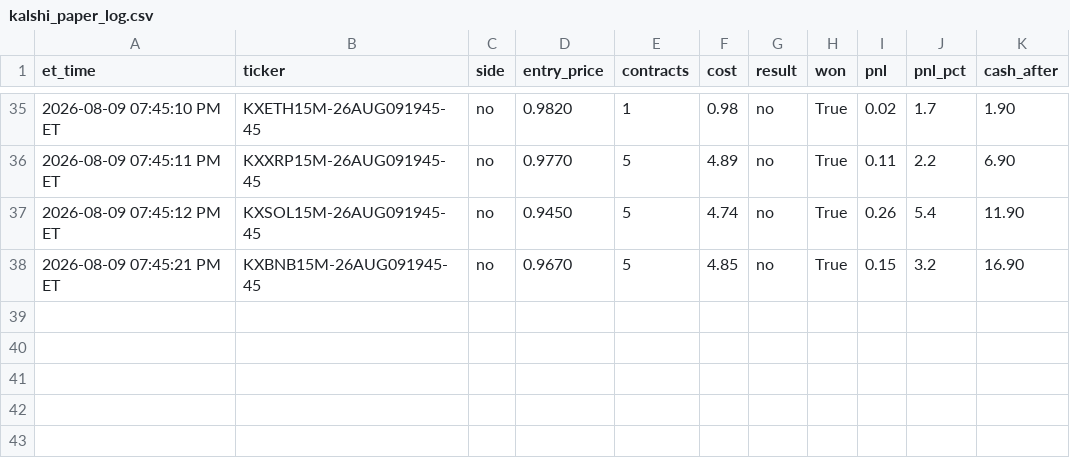
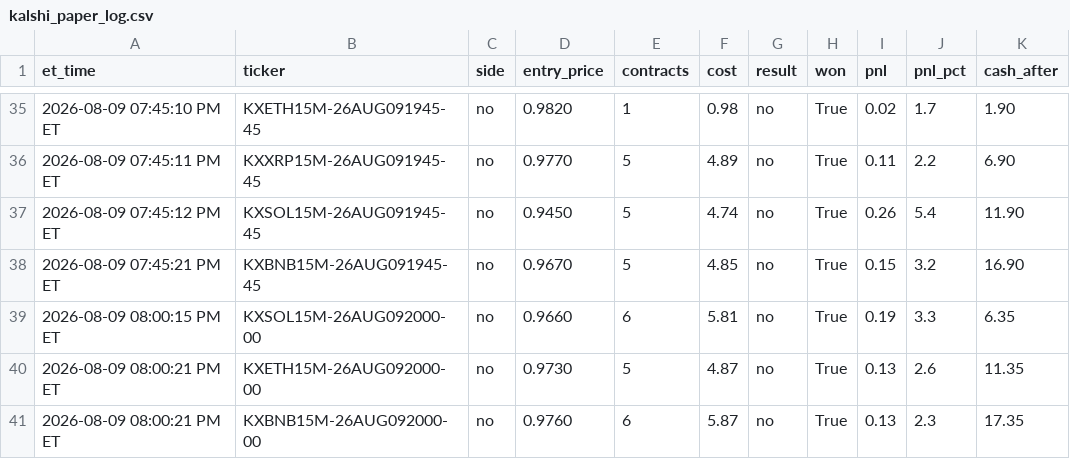
Before and after one commit to nitinjakka/nitinjakka, a CSV file: kalshi_paper_log.csv, drawn as a sheet; only a part is shown, gaps mark what is left out; the diff names each change by its address in the sheet, - before the commit and + after, or states it on an @@ line.

```diff
--- a/kalshi_paper_log.csv
+++ b/kalshi_paper_log.csv
+row 39: 2026-08-09 08:00:15 PM ET | KXSOL15M-26AUG092000-00 | no | 0.9660 | 6 | 5.81 | no | True | 0.19 | 3.3 | 6.35
+row 40: 2026-08-09 08:00:21 PM ET | KXETH15M-26AUG092000-00 | no | 0.9730 | 5 | 4.87 | no | True | 0.13 | 2.6 | 11.35
+row 41: 2026-08-09 08:00:21 PM ET | KXBNB15M-26AUG092000-00 | no | 0.9760 | 6 | 5.87 | no | True | 0.13 | 2.3 | 17.35
```
Also changed, not shown: kalshi_live_log.csv, 4 other files.
